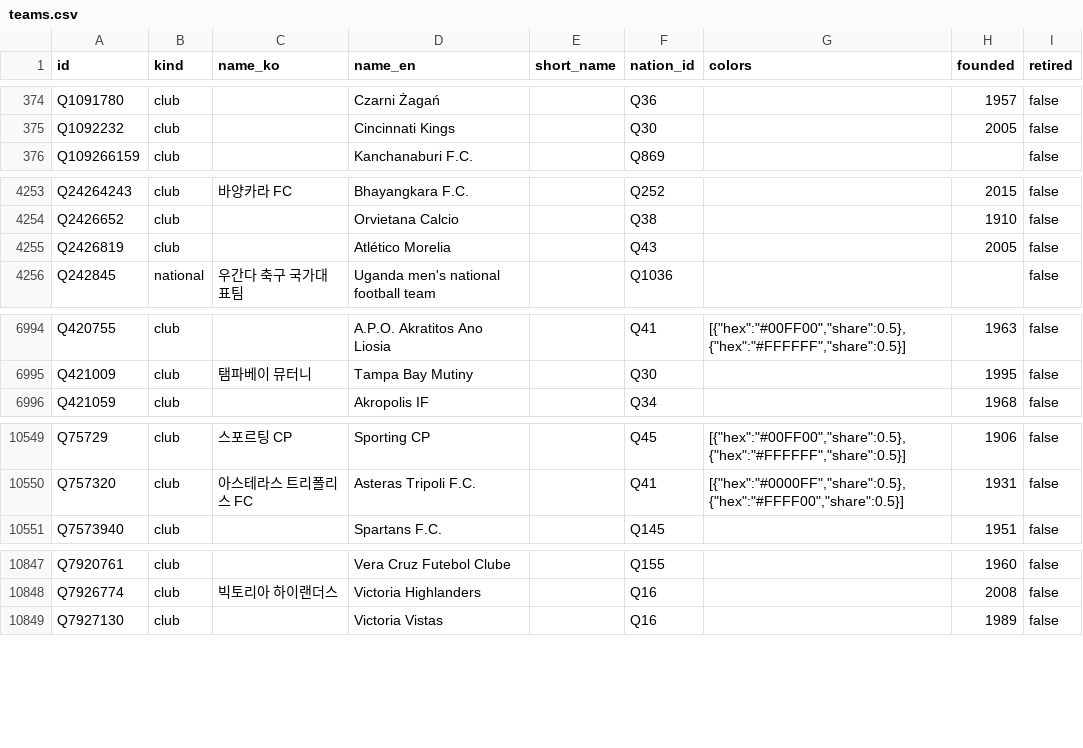
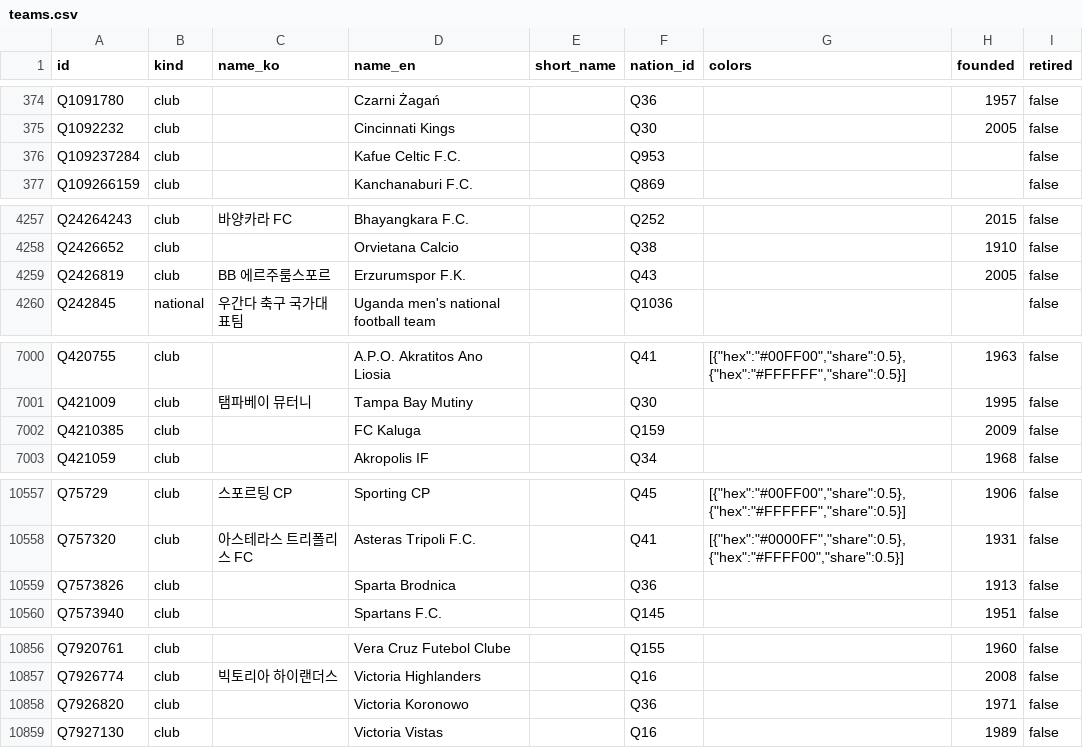
Before and after one commit to dh91igysb4/ONLYFMS, a CSV file: data/football/teams.csv, drawn as a sheet; only a part is shown, gaps mark what is left out; the diff covers the shown part only.

```diff
--- a/data/football/teams.csv
+++ b/data/football/teams.csv
@@ -375,2 +375,3 @@ Q1091780,club,,Czarni Żagań,,Q36,,1957,false
 Q1092232,club,,Cincinnati Kings,,Q30,,2005,false
+Q109237284,club,,Kafue Celtic F.C.,,Q953,,,false
 Q109266159,club,,Kanchanaburi F.C.,,Q869,,,false
@@ -4254,3 +4258,3 @@ Q24264243,club,바양카라 FC,Bhayangkara F.C.,,Q252,,2015,false
 Q2426652,club,,Orvietana Calcio,,Q38,,1910,false
-Q2426819,club,,Atlético Morelia,,Q43,,2005,false
+Q2426819,club,BB 에르주룸스포르,Erzurumspor F.K.,,Q43,,2005,false
 Q242845,national,우간다 축구 국가대표팀,Uganda men's national football team,,Q1036,,,false
@@ -6995,2 +7001,3 @@ Q420755,club,,A.P.O. Akratitos Ano Liosia,,Q41,"[{""hex"":""#00FF00"",""share"":
 Q421009,club,탬파베이 뮤터니,Tampa Bay Mutiny,,Q30,,1995,false
+Q4210385,club,,FC Kaluga,,Q159,,2009,false
 Q421059,club,,Akropolis IF,,Q34,,1968,false
@@ -10550,2 +10558,3 @@ Q75729,club,스포르팅 CP,Sporting CP,,Q45,"[{""hex"":""#00FF00"",""share"":0.
 Q757320,club,아스테라스 트리폴리스 FC,Asteras Tripoli F.C.,,Q41,"[{""hex"":""#0000FF"",""share"":0.5},{""hex"":""#FFFF00"",""share"":0.5}]",1931,false
+Q7573826,club,,Sparta Brodnica,,Q36,,1913,false
 Q7573940,club,,Spartans F.C.,,Q145,,1951,false
@@ -10848,2 +10857,3 @@ Q7920761,club,,Vera Cruz Futebol Clube,,Q155,,1960,false
 Q7926774,club,빅토리아 하이랜더스,Victoria Highlanders,,Q16,,2008,false
+Q7926820,club,,Victoria Koronowo,,Q36,,1971,false
 Q7927130,club,,Victoria Vistas,,Q16,,1989,false
```
Also changed, not shown: 6 added rows and 45 edited cells elsewhere in this file, data/football/caps.csv, data/tiki-taka-toe/conditions.csv, 19 other files.
